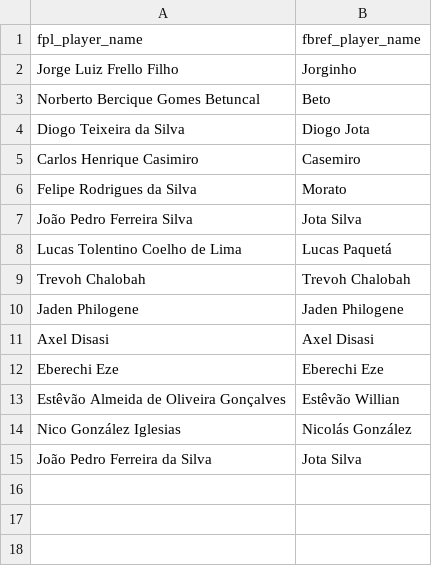
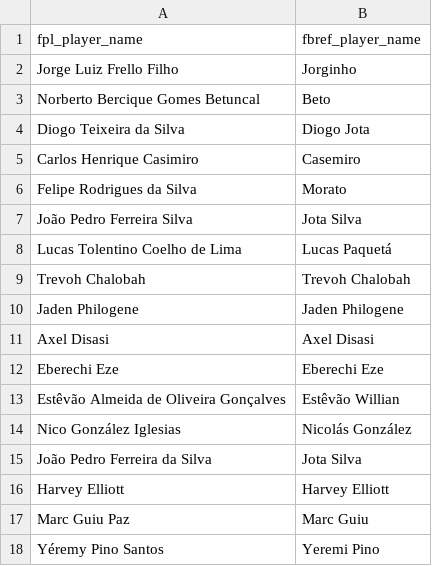
Before and after one commit to alexward5/fpl-edge-pyscraper, a CSV file: fpl_api/mappings/player_names.csv, drawn as a sheet; the diff names each change by its address in the sheet, - before the commit and + after, or states it on an @@ line.

Commit message:
update player name mappings

```diff
--- a/fpl_api/mappings/player_names.csv
+++ b/fpl_api/mappings/player_names.csv
+row 16: Harvey Elliott | Harvey Elliott
+row 17: Marc Guiu Paz | Marc Guiu
+row 18: Yéremy Pino Santos | Yeremi Pino
```
